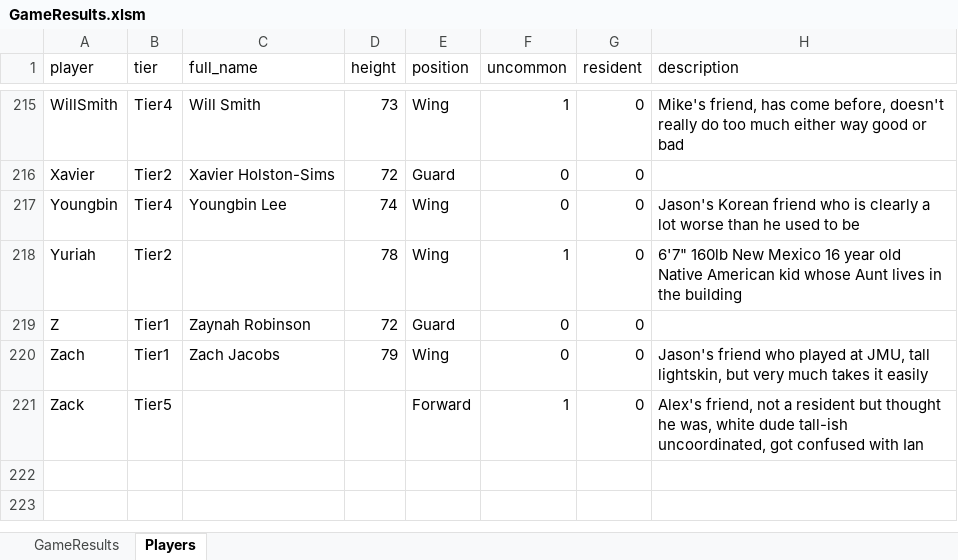
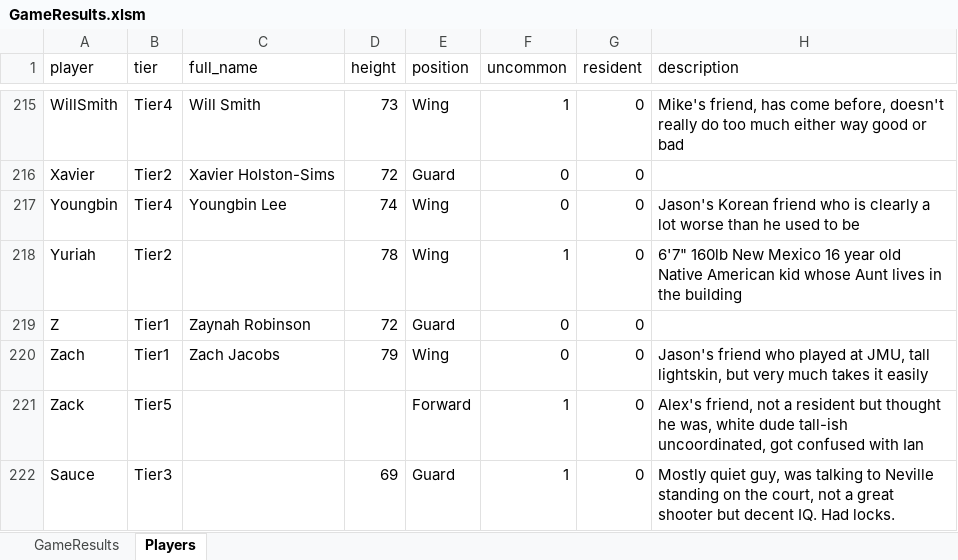
Before and after one commit to jmgjasongardner/naismith-nerds, an Excel workbook: collective_bball/GameResults.xlsm, sheet Players, drawn as a sheet; only a part is shown, gaps mark what is left out; values as stored, in another font and other column widths than the file's, no borders; the diff names each change by its address in the sheet, - before the commit and + after, or states it on an @@ line.

Commit message:
Oct 13 games one score flip and Sauce tier

```diff
--- a/collective_bball/GameResults.xlsm (sheet Players)
+++ b/collective_bball/GameResults.xlsm (sheet Players)
+row 222: Sauce | Tier3 |  | 69 | Guard | 1 | 0 | Mostly quiet guy, was talking to Neville standing on the court, not a great shooter but decent IQ. Had locks.
```
Also changed, not shown: sheet GameResults.
